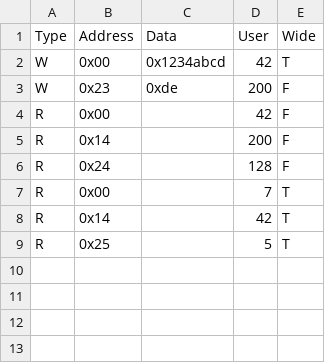
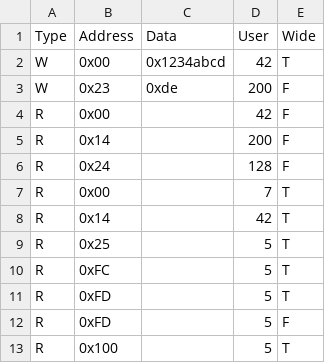
Before and after one commit to Amatsukaze0v0/graS25MemoryCU, a CSV file: testcase/easyTest_1.csv, drawn as a sheet.

```diff
--- a/testcase/easyTest_1.csv
+++ b/testcase/easyTest_1.csv
@@ -9 +9,5 @@
 "R","0x25","","5","T"
+"R","0xFC","","5","T"
+"R","0xFD","","5","T"
+"R","0xFD","","5","F"
+"R","0x100","","5","T"
```
Also changed, not shown: 7 other files.
